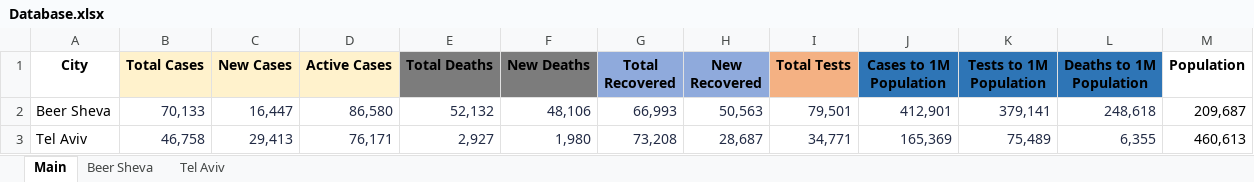
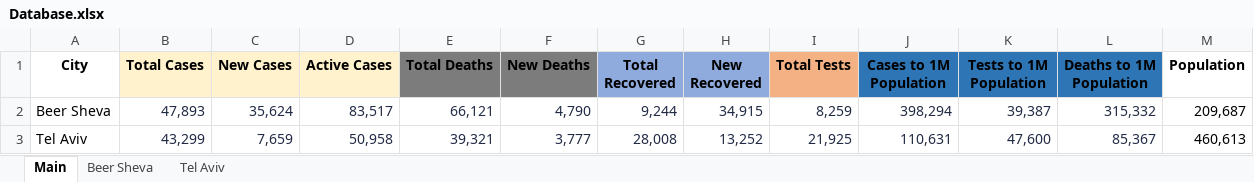
Before and after one commit to MosheShmulevich/COVID-19-Analytics, an Excel workbook: Database.xlsx, sheet Main, drawn as a sheet; only a part is shown; values as stored, in another font and other column widths than the file's, no borders; the diff covers the shown part only; the diff names each change by its address in the sheet, - before the commit and + after, or states it on an @@ line.

```diff
--- a/Database.xlsx (sheet Main)
+++ b/Database.xlsx (sheet Main)
-B2 (Total Cases): 70,133
+B2 (Total Cases): 47,893
-C2 (New Cases): 16,447
+C2 (New Cases): 35,624
-D2 (Active Cases): 86,580
+D2 (Active Cases): 83,517
-E2 (Total Deaths): 52,132
+E2 (Total Deaths): 66,121
-F2 (New Deaths): 48,106
+F2 (New Deaths): 4,790
-G2 (Total Recovered): 66,993
+G2 (Total Recovered): 9,244
-H2 (New Recovered): 50,563
+H2 (New Recovered): 34,915
-I2 (Total Tests): 79,501
+I2 (Total Tests): 8,259
-J2 (Cases to 1M Population): 412,901
+J2 (Cases to 1M Population): 398,294
-K2 (Tests to 1M Population): 379,141
+K2 (Tests to 1M Population): 39,387
-L2 (Deaths to 1M Population): 248,618
+L2 (Deaths to 1M Population): 315,332
-B3 (Total Cases): 46,758
+B3 (Total Cases): 43,299
-C3 (New Cases): 29,413
+C3 (New Cases): 7,659
-D3 (Active Cases): 76,171
+D3 (Active Cases): 50,958
-E3 (Total Deaths): 2,927
+E3 (Total Deaths): 39,321
-F3 (New Deaths): 1,980
+F3 (New Deaths): 3,777
-G3 (Total Recovered): 73,208
+G3 (Total Recovered): 28,008
-H3 (New Recovered): 28,687
+H3 (New Recovered): 13,252
-I3 (Total Tests): 34,771
+I3 (Total Tests): 21,925
-J3 (Cases to 1M Population): 165,369
+J3 (Cases to 1M Population): 110,631
-K3 (Tests to 1M Population): 75,489
+K3 (Tests to 1M Population): 47,600
-L3 (Deaths to 1M Population): 6,355
+L3 (Deaths to 1M Population): 85,367
```
Also changed, not shown: 44 edited cells elsewhere in this sheet, 3 other files.
